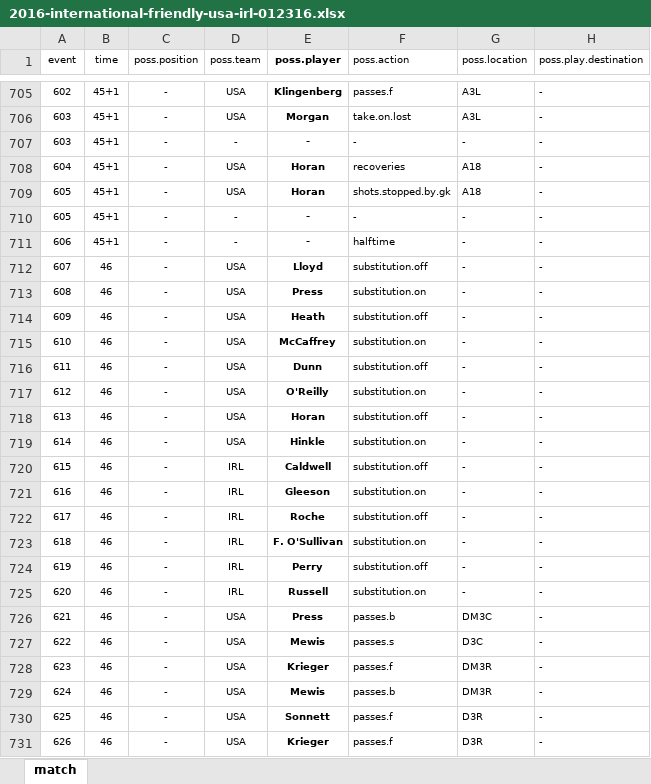
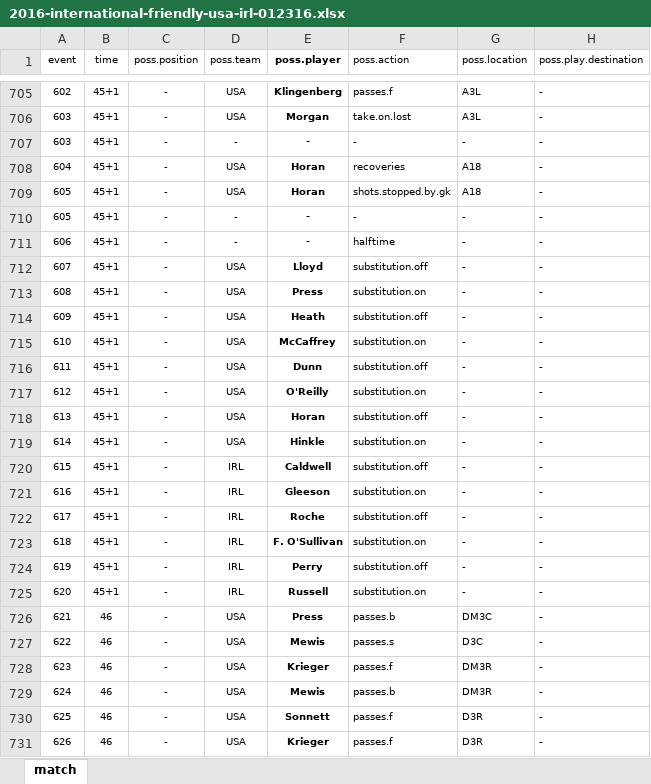
Before and after one commit to alfredomartinezjr/wosostats, an Excel workbook: source/excel/international-friendlies-2016/2016-international-friendly-usa-irl-012316.xlsx, sheet match, drawn as a sheet; only a part is shown, gaps mark what is left out; values as stored, in another font and other column widths than the file's, no borders; conditional formats not drawn; the diff names each change by its address in the sheet, - before the commit and + after, or states it on an @@ line.

Commit message:
Fixed times on halftime substitutions

```diff
--- a/source/excel/international-friendlies-2016/2016-international-friendly-usa-irl-012316.xlsx (sheet match)
+++ b/source/excel/international-friendlies-2016/2016-international-friendly-usa-irl-012316.xlsx (sheet match)
-B712:B725 (time): 46
+B712:B725 (time): 45+1
```
Also changed, not shown: 1 other file.
